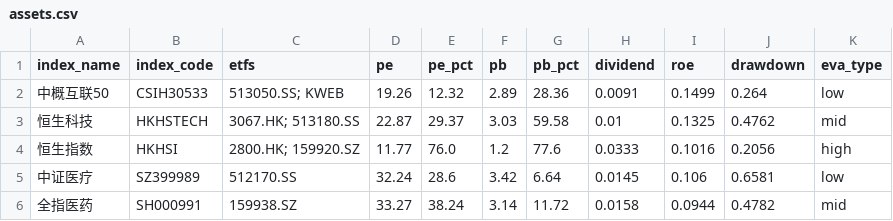
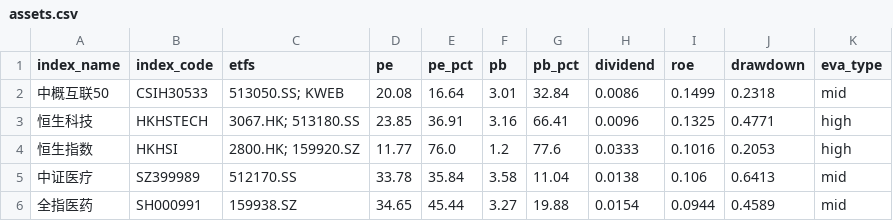
Before and after one commit to bryanzhang1024/etf-dashboard-auto, a CSV file: docs/assets.csv, drawn as a sheet; only a part is shown; the diff covers the shown part only.

```diff
--- a/docs/assets.csv
+++ b/docs/assets.csv
@@ -1,6 +1,6 @@
 index_name,index_code,etfs,pe,pe_pct,pb,pb_pct,dividend,roe,drawdown,eva_type
-中概互联50,CSIH30533,513050.SS; KWEB,19.26,12.32,2.89,28.36,0.0091,0.1499,0.264,low
-恒生科技,HKHSTECH,3067.HK; 513180.SS,22.87,29.37,3.03,59.58,0.01,0.1325,0.4762,mid
-恒生指数,HKHSI,2800.HK; 159920.SZ,11.77,76.0,1.2,77.6,0.0333,0.1016,0.2056,high
-中证医疗,SZ399989,512170.SS,32.24,28.6,3.42,6.64,0.0145,0.106,0.6581,low
-全指医药,SH000991,159938.SZ,33.27,38.24,3.14,11.72,0.0158,0.0944,0.4782,mid
+中概互联50,CSIH30533,513050.SS; KWEB,20.08,16.64,3.01,32.84,0.0086,0.1499,0.2318,mid
+恒生科技,HKHSTECH,3067.HK; 513180.SS,23.85,36.91,3.16,66.41,0.0096,0.1325,0.4771,high
+恒生指数,HKHSI,2800.HK; 159920.SZ,11.77,76.0,1.2,77.6,0.0333,0.1016,0.2053,high
+中证医疗,SZ399989,512170.SS,33.78,35.84,3.58,11.04,0.0138,0.106,0.6413,mid
+全指医药,SH000991,159938.SZ,34.65,45.44,3.27,19.88,0.0154,0.0944,0.4589,mid
```
Also changed, not shown: 77 edited cells elsewhere in this file.
